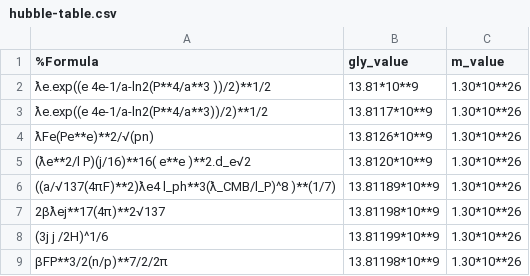
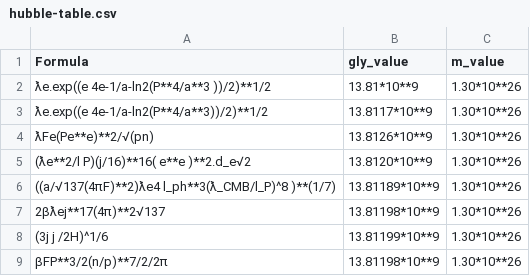
Before and after one commit to LaGuer/hubble-table, a CSV file: hubble-table.csv, drawn as a sheet.

Commit message:
Update hubble-table.csv

```diff
--- a/hubble-table.csv
+++ b/hubble-table.csv
@@ -1,2 +1,2 @@
-%Formula, gly_value, m_value
+Formula, gly_value, m_value
 ƛe.exp((e 4e-1/a-ln2(P**4/a**3 ))/2)**1/2, 	13.81*10**9,  	1.30*10**26 	
```
